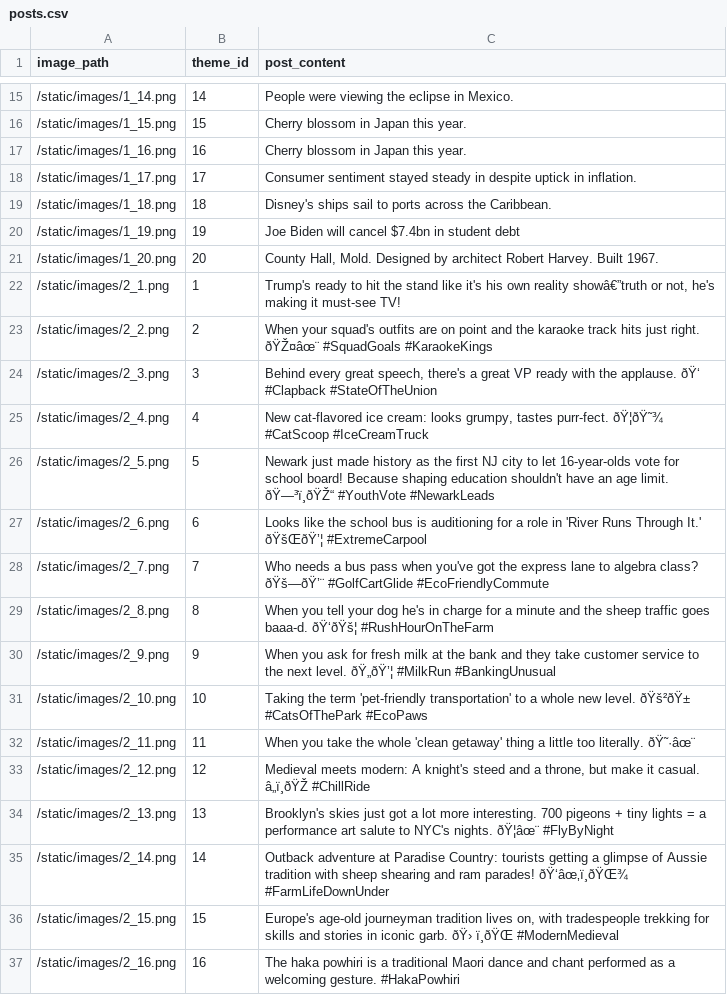
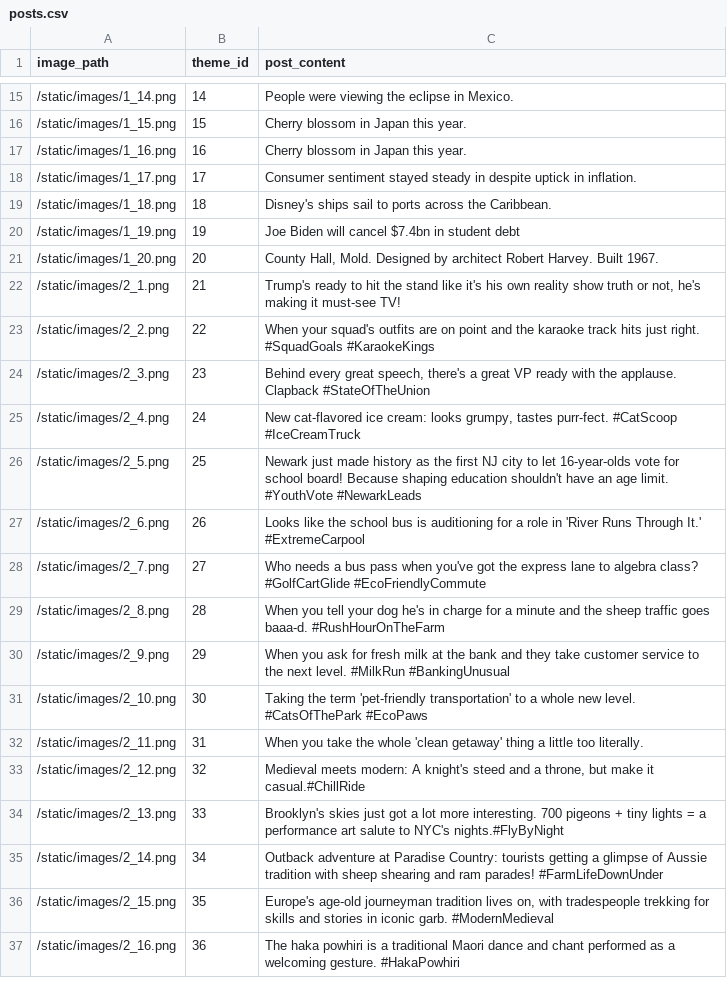
Before and after one commit to RadiumLZhang/ChatGPT-Installation, a CSV file: data/posts.csv, drawn as a sheet; only a part is shown, gaps mark what is left out; the diff covers the shown part only; the diff names each change by its address in the sheet, - before the commit and + after, or states it on an @@ line.

```diff
--- a/data/posts.csv
+++ b/data/posts.csv
-B22 (theme_id): 1
+B22 (theme_id): 21
-C22 (post_content): …own reality showâ€”truth or not,…
+C22 (post_content): …own reality show truth or not,…
-B23 (theme_id): 2
+B23 (theme_id): 22
-C23 (post_content): …just right. ðŸŽ¤âœ¨ #SquadGoals #KaraokeKings
+C23 (post_content): …just right. #SquadGoals #KaraokeKings
-B24 (theme_id): 3
+B24 (theme_id): 23
-C24 (post_content): …the applause. ðŸ‘ #Clapback #StateOfTheUnion
+C24 (post_content): …the applause. Clapback #StateOfTheUnion
-B25 (theme_id): 4
+B25 (theme_id): 24
-C25 (post_content): …tastes purr-fect. ðŸ¦ðŸ˜¾ #CatScoop #IceCreamTruck
+C25 (post_content): …tastes purr-fect. #CatScoop #IceCreamTruck
-B26 (theme_id): 5
+B26 (theme_id): 25
-C26 (post_content): …age limit. ðŸ—³ï¸ðŸŽ“ #YouthVote #NewarkLeads
+C26 (post_content): …age limit. #YouthVote #NewarkLeads
-B27 (theme_id): 6
+B27 (theme_id): 26
-C27 (post_content): …Through It.' ðŸšŒðŸ’¦ #ExtremeCarpool
+C27 (post_content): …Through It.' #ExtremeCarpool
-B28 (theme_id): 7
+B28 (theme_id): 27
-C28 (post_content): …algebra class? ðŸš—ðŸ’¨ #GolfCartGlide #EcoFriendlyCommute
+C28 (post_content): …algebra class? #GolfCartGlide #EcoFriendlyCommute
-B29 (theme_id): 8
+B29 (theme_id): 28
-C29 (post_content): …goes baaa-d. ðŸ‘ðŸš¦ #RushHourOnTheFarm
+C29 (post_content): …goes baaa-d. #RushHourOnTheFarm
-B30 (theme_id): 9
+B30 (theme_id): 29
-C30 (post_content): …next level. ðŸ„ðŸ’¦ #MilkRun #BankingUnusual
+C30 (post_content): …next level. #MilkRun #BankingUnusual
-B31 (theme_id): 10
+B31 (theme_id): 30
-C31 (post_content): …new level. ðŸš²ðŸ± #CatsOfThePark #EcoPaws
+C31 (post_content): …new level. #CatsOfThePark #EcoPaws
-B32 (theme_id): 11
+B32 (theme_id): 31
-C32 (post_content): …too literally. ðŸ˜·âœ¨
+C32 (post_content): …too literally.
-B33 (theme_id): 12
+B33 (theme_id): 32
-C33 (post_content): …make it casual. â„ï¸ðŸŽ #ChillRide
+C33 (post_content): …make it casual.#ChillRide
-B34 (theme_id): 13
+B34 (theme_id): 33
-C34 (post_content): …to NYC's nights. ðŸ¦âœ¨ #FlyByNight
+C34 (post_content): …to NYC's nights.#FlyByNight
-B35 (theme_id): 14
+B35 (theme_id): 34
-C35 (post_content): …ram parades! ðŸ‘âœ‚ï¸ðŸŒ¾ #FarmLifeDownUnder
+C35 (post_content): …ram parades! #FarmLifeDownUnder
-B36 (theme_id): 15
+B36 (theme_id): 35
-C36 (post_content): …iconic garb. ðŸ› ï¸ðŸŒ #ModernMedieval
+C36 (post_content): …iconic garb. #ModernMedieval
-B37 (theme_id): 16
+B37 (theme_id): 36
```
Also changed, not shown: 11 edited cells elsewhere in this file, 27 other files.
